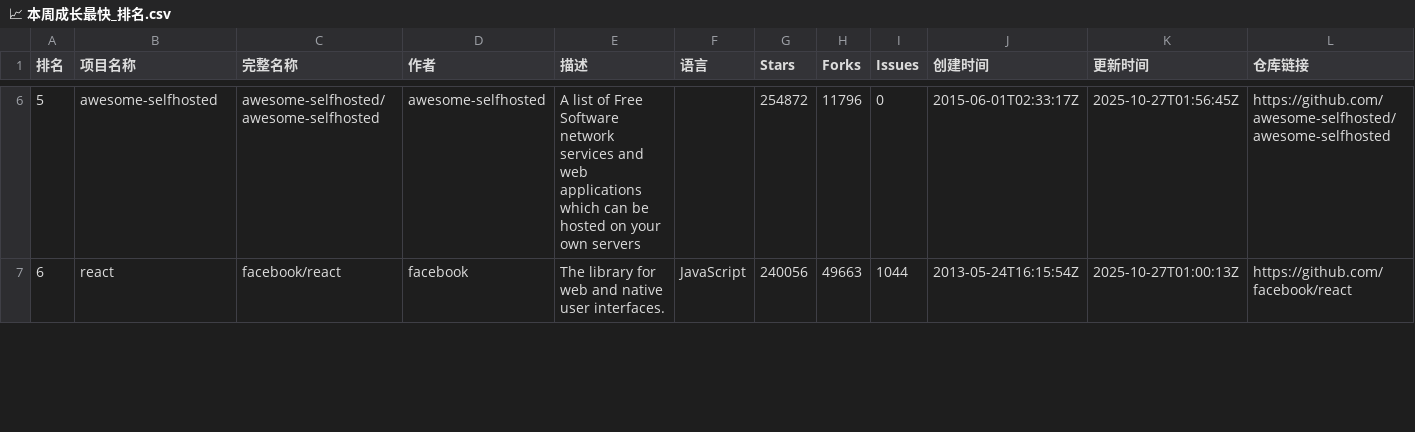
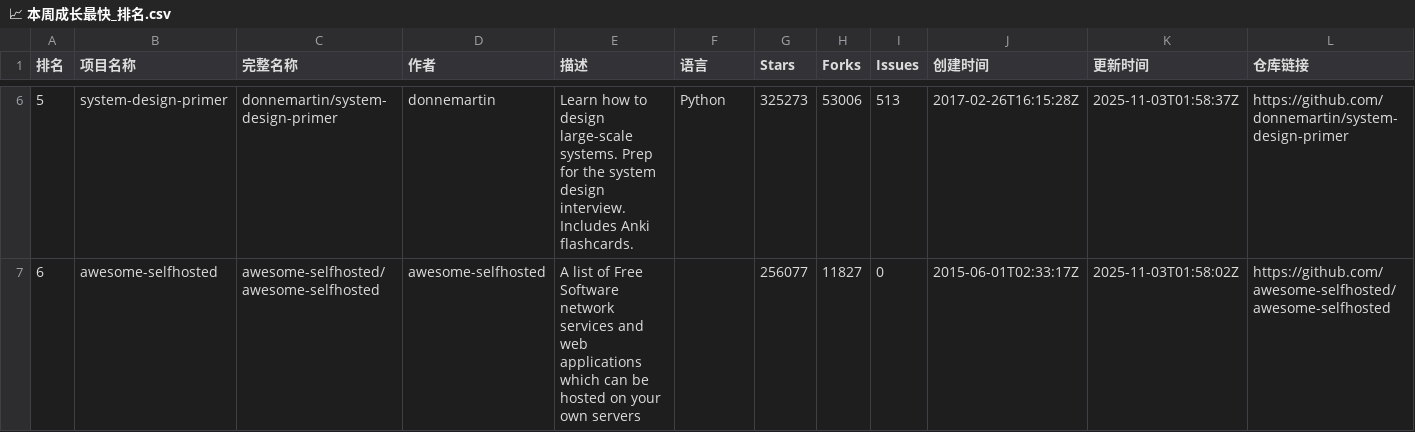
Before and after one commit to aimkick/githubrank, a CSV file: data/📈 本周成长最快_排名.csv, drawn as a sheet; only a part is shown, gaps mark what is left out; the diff covers the shown part only; the diff names each change by its address in the sheet, - before the commit and + after, or states it on an @@ line.

```diff
--- a/data/📈 本周成长最快_排名.csv
+++ b/data/📈 本周成长最快_排名.csv
-B6 (项目名称): awesome-selfhosted
+B6 (项目名称): system-design-primer
-C6 (完整名称): awesome-selfhosted/awesome-selfhosted
+C6 (完整名称): donnemartin/system-design-primer
-D6 (作者): awesome-selfhosted
+D6 (作者): donnemartin
-E6 (描述): A list of Free Software network services and web applications which can be hosted on your own servers
+E6 (描述): Learn how to design large-scale systems. Prep for the system design interview. Includes Anki flashcards.
-F6 (语言): (empty)
+F6 (语言): Python
-G6 (Stars): 254872
+G6 (Stars): 325273
-H6 (Forks): 11796
+H6 (Forks): 53006
-I6 (Issues): 0
+I6 (Issues): 513
-J6 (创建时间): 2015-06-01T02:33:17Z
+J6 (创建时间): 2017-02-26T16:15:28Z
-K6 (更新时间): 2025-10-27T01:56:45Z
+K6 (更新时间): 2025-11-03T01:58:37Z
-L6 (仓库链接): https://github.com/awesome-selfhosted/awesome-selfhosted
+L6 (仓库链接): https://github.com/donnemartin/system-design-primer
-B7 (项目名称): react
+B7 (项目名称): awesome-selfhosted
-C7 (完整名称): facebook/react
+C7 (完整名称): awesome-selfhosted/awesome-selfhosted
-D7 (作者): facebook
+D7 (作者): awesome-selfhosted
-E7 (描述): The library for web and native user interfaces.
+E7 (描述): A list of Free Software network services and web applications which can be hosted on your own servers
-F7 (语言): JavaScript
+F7 (语言): (empty)
-G7 (Stars): 240056
+G7 (Stars): 256077
-H7 (Forks): 49663
+H7 (Forks): 11827
-I7 (Issues): 1044
+I7 (Issues): 0
-J7 (创建时间): 2013-05-24T16:15:54Z
+J7 (创建时间): 2015-06-01T02:33:17Z
-K7 (更新时间): 2025-10-27T01:00:13Z
+K7 (更新时间): 2025-11-03T01:58:02Z
-L7 (仓库链接): https://github.com/facebook/react
+L7 (仓库链接): https://github.com/awesome-selfhosted/awesome-selfhosted
```
Also changed, not shown: 146 edited cells elsewhere in this file, data/C#_排名.csv, data/Dart_排名.csv, 20 other files.
